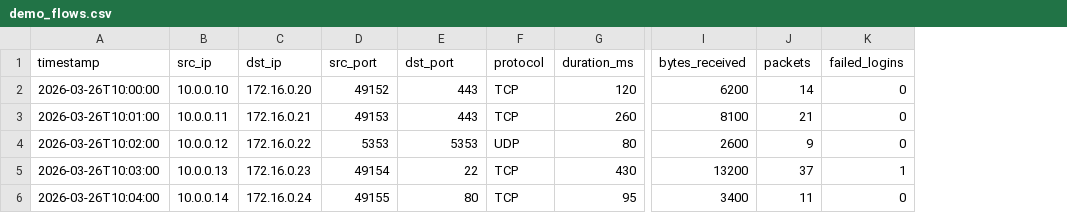
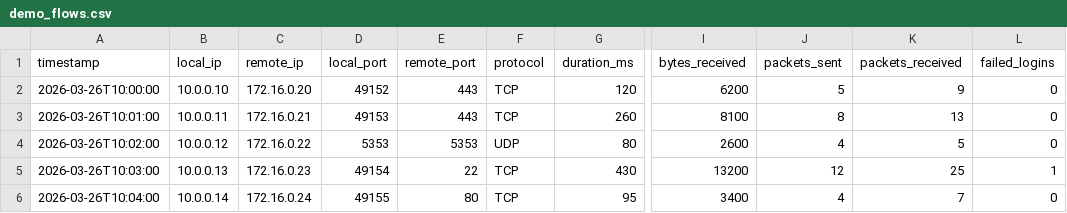
Before and after one commit to Szczepixz/network-anomaly-detector, a CSV file: data/demo_flows.csv, drawn as a sheet; only a part is shown, gaps mark what is left out; removed rows and columns are numbered as before the commit, all else as after; the diff names each change by its address in the sheet, - before the commit and + after, or states it on an @@ line.

Commit message:
Add local IP based bidirectional flows

```diff
--- a/data/demo_flows.csv
+++ b/data/demo_flows.csv
-column J (packets), rows 2-6: 14 | 21 | 9 | 37 | 11
+column J (packets_sent), rows 2-6: 5 | 8 | 4 | 12 | 4
+column K (packets_received), rows 2-6: 9 | 13 | 5 | 25 | 7
-B1: src_ip
+B1: local_ip
-C1: dst_ip
+C1: remote_ip
-D1: src_port
+D1: local_port
-E1: dst_port
+E1: remote_port
```
Also changed, not shown: data/tshark_packets_sample.csv, 9 other files.
